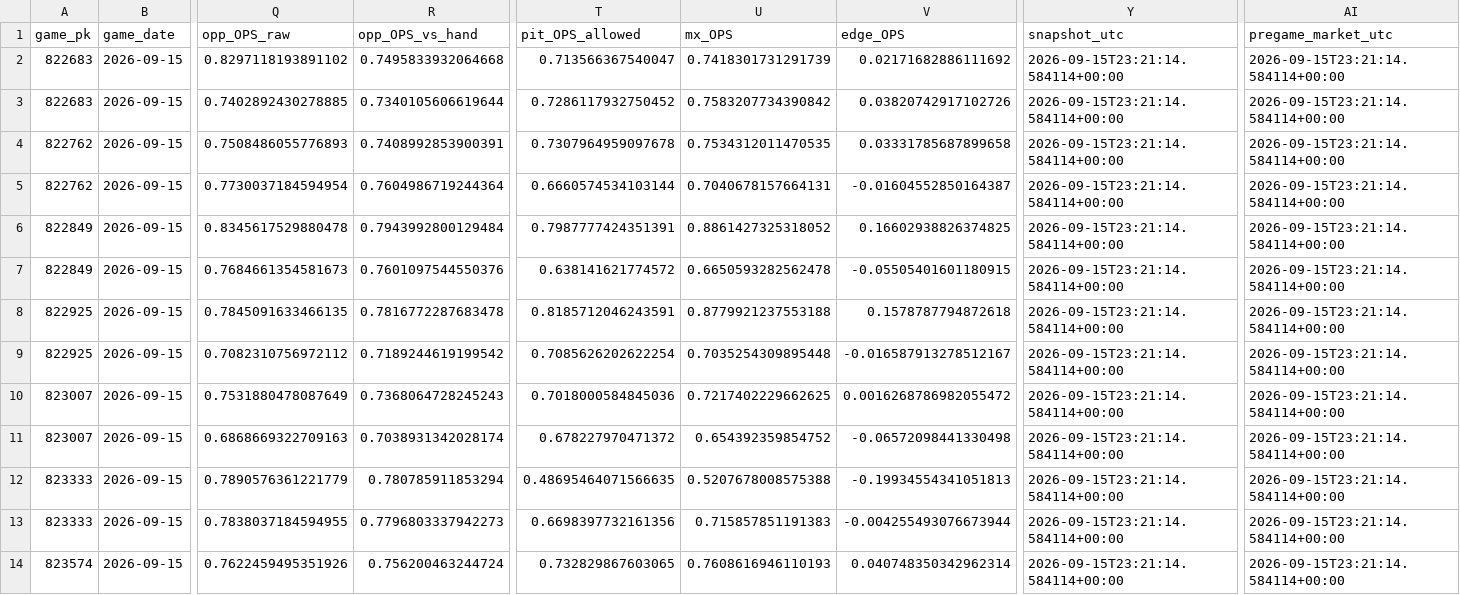
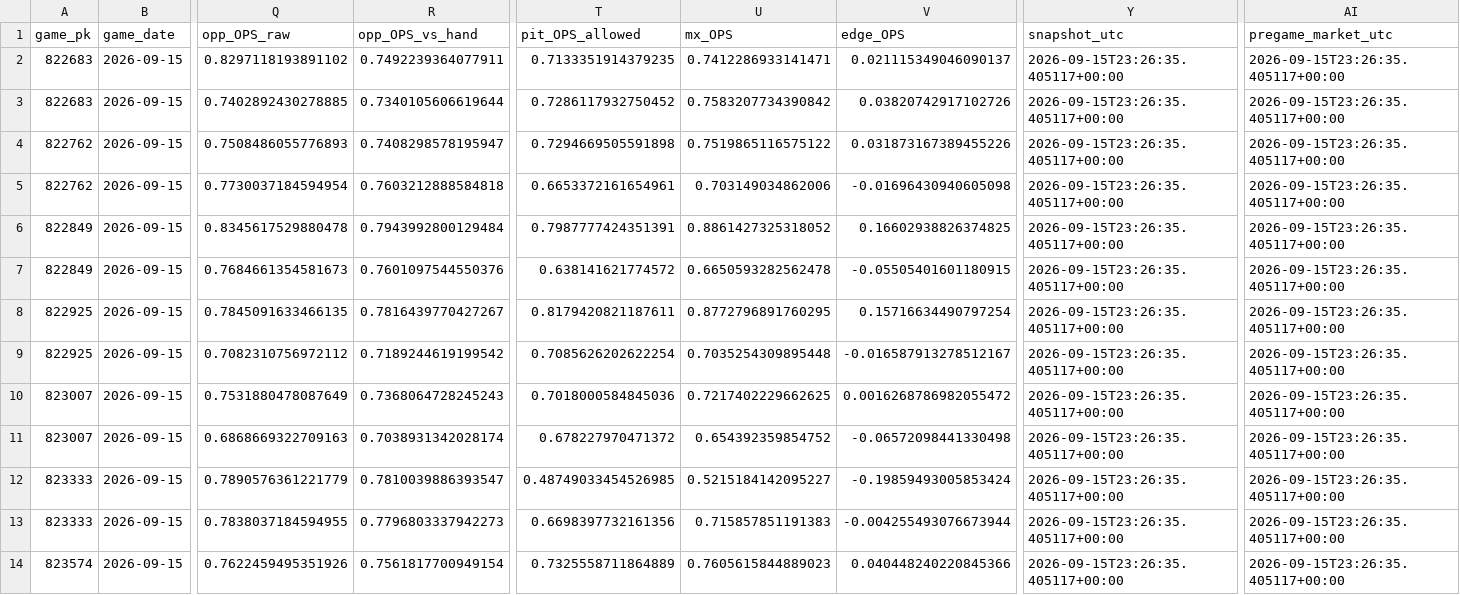
Before and after one commit to Dave356w/Dave356w, a CSV file: data/leans_2026-09-15_pl.csv, drawn as a sheet; only a part is shown, gaps mark what is left out; the diff covers the shown part only; the diff names each change by its address in the sheet, - before the commit and + after, or states it on an @@ line.

```diff
--- a/data/leans_2026-09-15_pl.csv
+++ b/data/leans_2026-09-15_pl.csv
-R2 (opp_OPS_vs_hand): 0.7495833932064668
+R2 (opp_OPS_vs_hand): 0.7492239364077911
-T2 (pit_OPS_allowed): 0.713566367540047
+T2 (pit_OPS_allowed): 0.7133351914379235
-U2 (mx_OPS): 0.7418301731291739
+U2 (mx_OPS): 0.7412286933141471
-V2 (edge_OPS): 0.02171682886111692
+V2 (edge_OPS): 0.021115349046090137
-Y2:Y14 (snapshot_utc): 2026-09-15T23:21:14.584114+00:00
+Y2:Y14 (snapshot_utc): 2026-09-15T23:26:35.405117+00:00
-AI2:AI14 (pregame_market_utc): 2026-09-15T23:21:14.584114+00:00
+AI2:AI14 (pregame_market_utc): 2026-09-15T23:26:35.405117+00:00
-R4 (opp_OPS_vs_hand): 0.7408992853900391
+R4 (opp_OPS_vs_hand): 0.7408298578195947
-T4 (pit_OPS_allowed): 0.7307964959097678
+T4 (pit_OPS_allowed): 0.7294669505591898
-U4 (mx_OPS): 0.7534312011470535
+U4 (mx_OPS): 0.7519865116575122
-V4 (edge_OPS): 0.03331785687899658
+V4 (edge_OPS): 0.031873167389455226
-R5 (opp_OPS_vs_hand): 0.7604986719244364
+R5 (opp_OPS_vs_hand): 0.7603212888584818
-T5 (pit_OPS_allowed): 0.6660574534103144
+T5 (pit_OPS_allowed): 0.6653372161654961
-U5 (mx_OPS): 0.7040678157664131
+U5 (mx_OPS): 0.703149034862006
-V5 (edge_OPS): -0.01604552850164387
+V5 (edge_OPS): -0.01696430940605098
-R8 (opp_OPS_vs_hand): 0.7816772287683478
+R8 (opp_OPS_vs_hand): 0.7816439770427267
-T8 (pit_OPS_allowed): 0.8185712046243591
+T8 (pit_OPS_allowed): 0.8179420821187611
-U8 (mx_OPS): 0.8779921237553188
+U8 (mx_OPS): 0.8772796891760295
-V8 (edge_OPS): 0.1578787794872618
+V8 (edge_OPS): 0.15716634490797254
-R12 (opp_OPS_vs_hand): 0.780785911853294
+R12 (opp_OPS_vs_hand): 0.7810039886393547
-T12 (pit_OPS_allowed): 0.48695464071566635
+T12 (pit_OPS_allowed): 0.48749033454526985
-U12 (mx_OPS): 0.5207678008575388
+U12 (mx_OPS): 0.5215184142095227
-V12 (edge_OPS): -0.19934554341051813
+V12 (edge_OPS): -0.19859493005853424
-R14 (opp_OPS_vs_hand): 0.756200463244724
+R14 (opp_OPS_vs_hand): 0.7561817700949154
-T14 (pit_OPS_allowed): 0.732829867603065
+T14 (pit_OPS_allowed): 0.7325558711864889
-U14 (mx_OPS): 0.7608616946110193
+U14 (mx_OPS): 0.7605615844889023
-V14 (edge_OPS): 0.040748350342962314
+V14 (edge_OPS): 0.040448240220845366
```
Also changed, not shown: 41 edited cells elsewhere in this file, data/hitters_2026-09-15_xw.csv, data/leans_2026-09-15_xw.csv, 2 other files.
